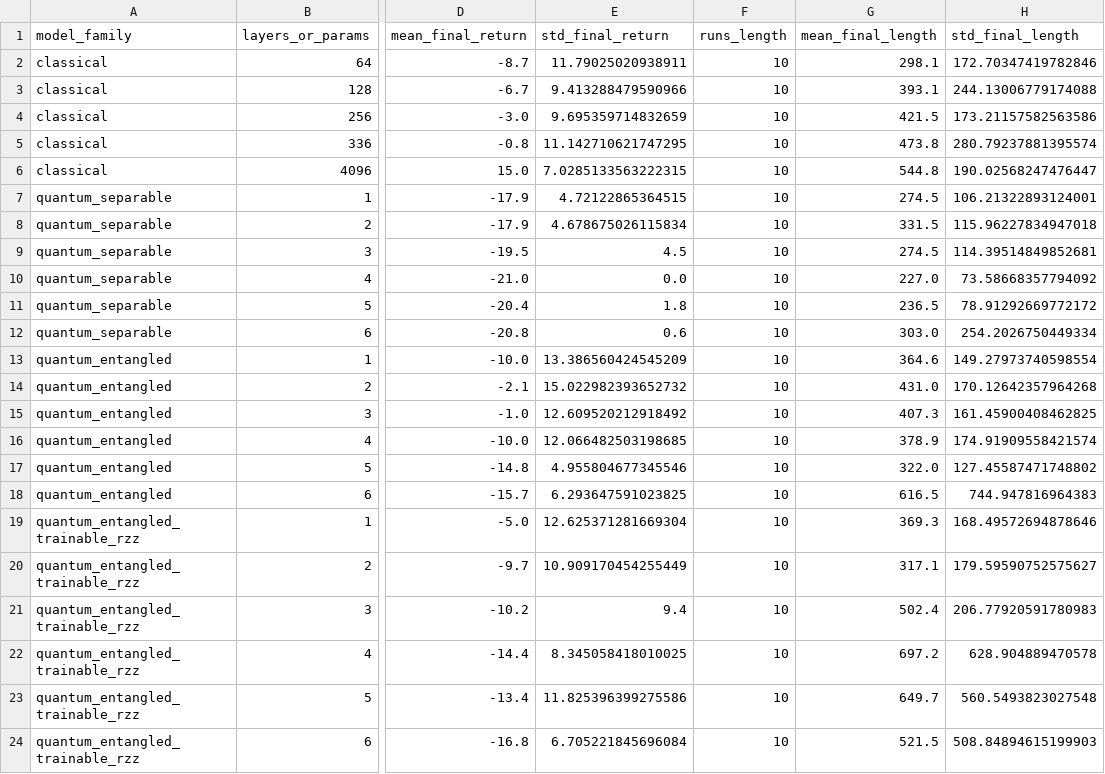
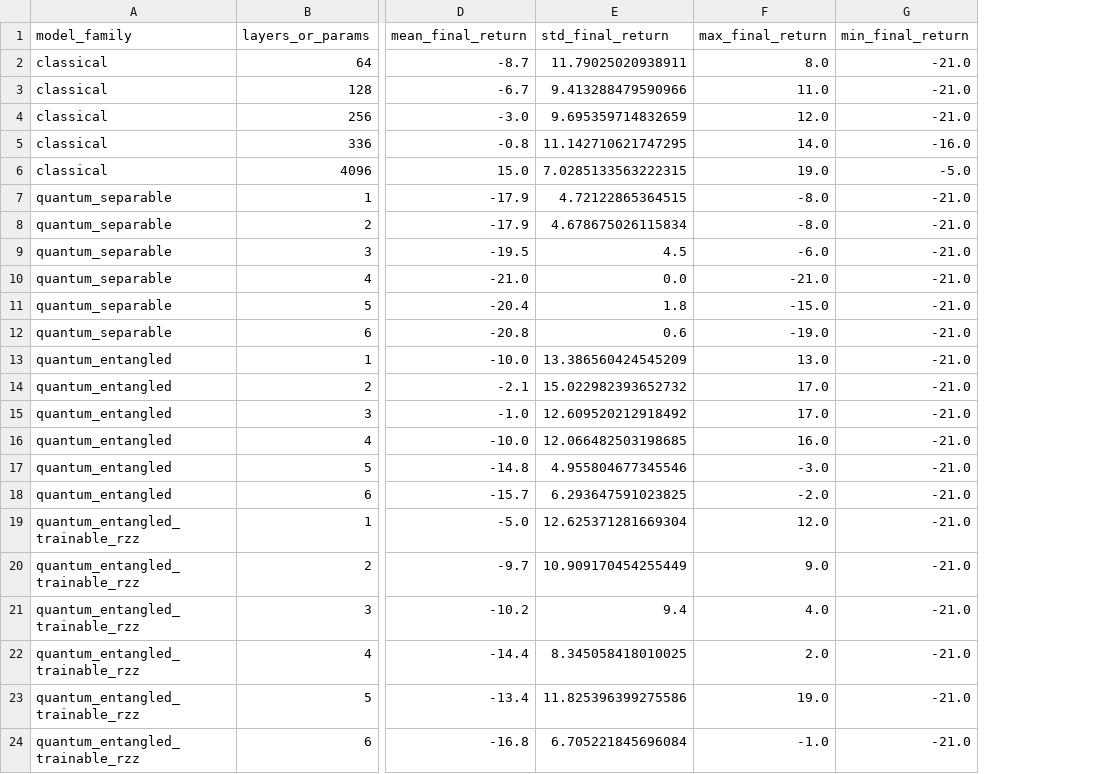
Before and after one commit to peiyong-addwater/QRL-Pong, a CSV file: final_step_episodic_return_summary.csv, drawn as a sheet; only a part is shown, gaps mark what is left out; removed rows and columns are numbered as before the commit, all else as after; the diff names each change by its address in the sheet, - before the commit and + after, or states it on an @@ line.

Commit message:
update performance summary

```diff
--- a/final_step_episodic_return_summary.csv
+++ b/final_step_episodic_return_summary.csv
-column F (runs_length), rows 2-24: all 10
-column G (mean_final_length), rows 2-24: 298.1 | 393.1 | 421.5 | 473.8 | 544.8 | 274.5 | 331.5 | 274.5 | 227.0 | 236.5 | 303.0 | 364.6 | 431.0 | 407.3 | 378.9 | 322.0 | 616.5 | 369.3 | 317.1 | 502.4 | 697.2 | 649.7 | 521.5
-column H (std_final_length), rows 2-24: 172.70347419782846 | 244.13006779174088 | 173.21157582563586 | 280.79237881395574 | 190.02568247476447 | 106.21322893124001 | 115.96227834947018 | 114.39514849852681 | 73.58668357794092 | 78.91292669772172 | 254.2026750449334 | 149.27973740598554 | 170.12642357964268 | 161.45900408462825 | 174.91909558421574 | 127.45587471748802 | 744.947816964383 | 168.49572694878646 | 179.59590752575627 | 206.77920591780983 | 628.904889470578 | 560.5493823027548 | 508.84894615199903
+column F (max_final_return), rows 2-24: 8.0 | 11.0 | 12.0 | 14.0 | 19.0 | -8.0 | -8.0 | -6.0 | -21.0 | -15.0 | -19.0 | 13.0 | 17.0 | 17.0 | 16.0 | -3.0 | -2.0 | 12.0 | 9.0 | 4.0 | 2.0 | 19.0 | -1.0
+column G (min_final_return), rows 2-24: -21.0 | -21.0 | -21.0 | -16.0 | -5.0 | -21.0 | -21.0 | -21.0 | -21.0 | -21.0 | -21.0 | -21.0 | -21.0 | -21.0 | -21.0 | -21.0 | -21.0 | -21.0 | -21.0 | -21.0 | -21.0 | -21.0 | -21.0
```
Also changed, not shown: 1 other file.
